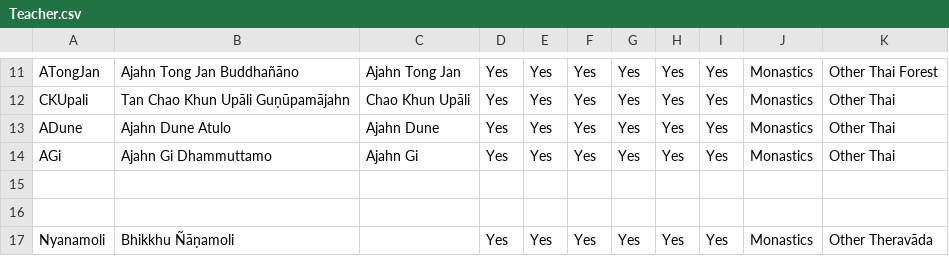
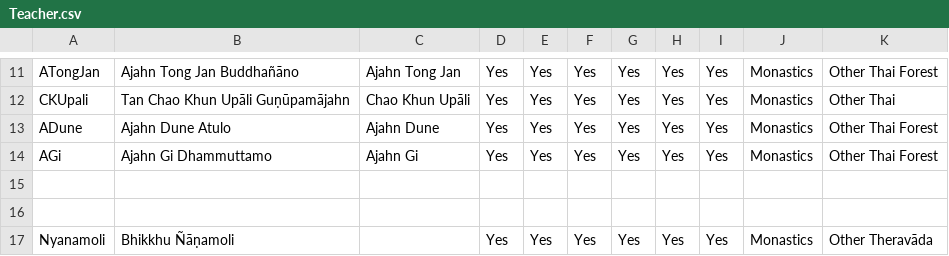
Before and after one commit to Kaccana-Bhikkhu/kaccana-bhikkhu.github.io, a CSV file: csv/Teacher.csv, drawn as a sheet; only a part is shown, gaps mark what is left out.

Commit message:
Fix teacher dates, lineage

```diff
--- a/csv/Teacher.csv
+++ b/csv/Teacher.csv
@@ -12,4 +12,4 @@ ATongJan,Ajahn Tong Jan Buddhañāno,Ajahn Tong Jan,Yes,Yes,Yes,Yes,Yes,Yes,Mona
 CKUpali,Tan Chao Khun Upāli Guṇūpamājahn,Chao Khun Upāli,Yes,Yes,Yes,Yes,Yes,Yes,Monastics,Other Thai
-ADune,Ajahn Dune Atulo,Ajahn Dune,Yes,Yes,Yes,Yes,Yes,Yes,Monastics,Other Thai
-AGi,Ajahn Gi Dhammuttamo,Ajahn Gi,Yes,Yes,Yes,Yes,Yes,Yes,Monastics,Other Thai
+ADune,Ajahn Dune Atulo,Ajahn Dune,Yes,Yes,Yes,Yes,Yes,Yes,Monastics,Other Thai Forest
+AGi,Ajahn Gi Dhammuttamo,Ajahn Gi,Yes,Yes,Yes,Yes,Yes,Yes,Monastics,Other Thai Forest
 ,,,,,,,,,,
```
Also changed, not shown: csv/Name.csv, csv/Summary.csv, 9 other files.
